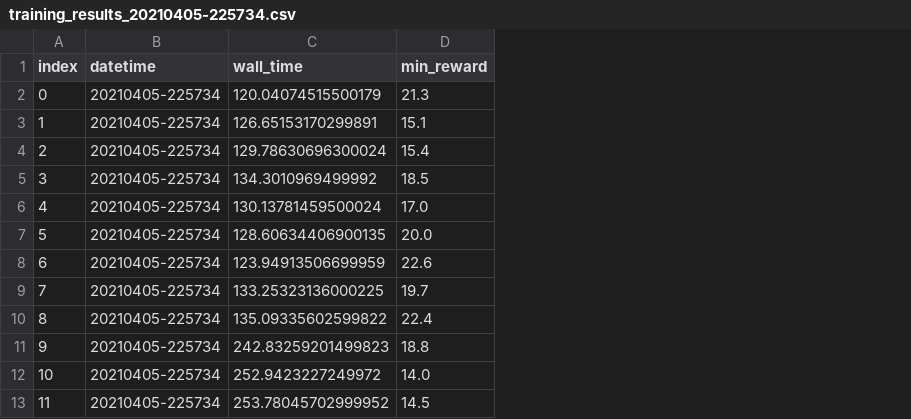
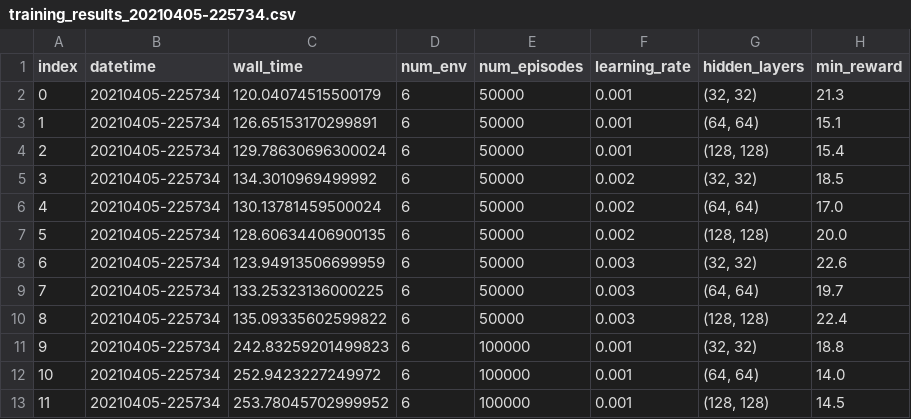
Before and after one commit to feiphoon/inm707-joint-coursework, a CSV file: src/cartpole/training_results_20210405-225734.csv, drawn as a sheet; only a part is shown; the diff names each change by its address in the sheet, - before the commit and + after, or states it on an @@ line.

Commit message:
Fix training results csv

```diff
--- a/src/cartpole/training_results_20210405-225734.csv
+++ b/src/cartpole/training_results_20210405-225734.csv
+column D (num_env), rows 2-13: all 6
+column E (num_episodes), rows 2-13: 50000 | 50000 | 50000 | 50000 | 50000 | 50000 | 50000 | 50000 | 50000 | 100000 | 100000 | 100000
+column F (learning_rate), rows 2-13: 0.001 | 0.001 | 0.001 | 0.002 | 0.002 | 0.002 | 0.003 | 0.003 | 0.003 | 0.001 | 0.001 | 0.001
+column G (hidden_layers), rows 2-13: (32, 32) | (64, 64) | (128, 128) | (32, 32) | (64, 64) | (128, 128) | (32, 32) | (64, 64) | (128, 128) | (32, 32) | (64, 64) | (128, 128)
```
